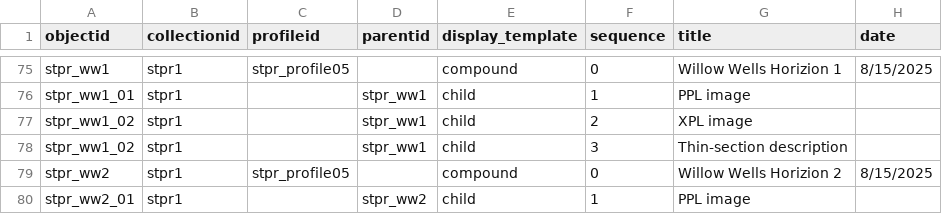
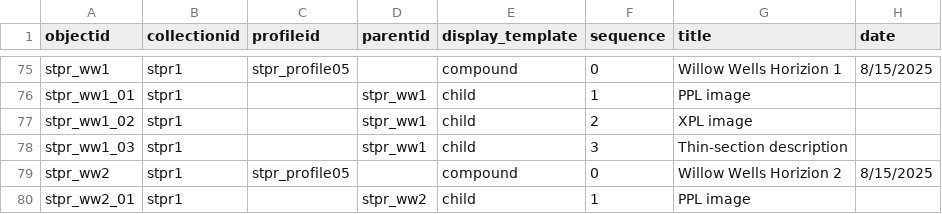
Before and after one commit to sglass2/thin-section-repo, a CSV file: _data/TSRepo-v2.csv (was _data/TSRepo(v2).csv), drawn as a sheet; only a part is shown, gaps mark what is left out; the diff names each change by its address in the sheet, - before the commit and + after, or states it on an @@ line.

```diff
--- a/_data/TSRepo(v2).csv
+++ b/_data/TSRepo-v2.csv
-A78 (objectid): stpr_ww1_02
+A78 (objectid): stpr_ww1_03
```
Also changed, not shown: 5 other files.
